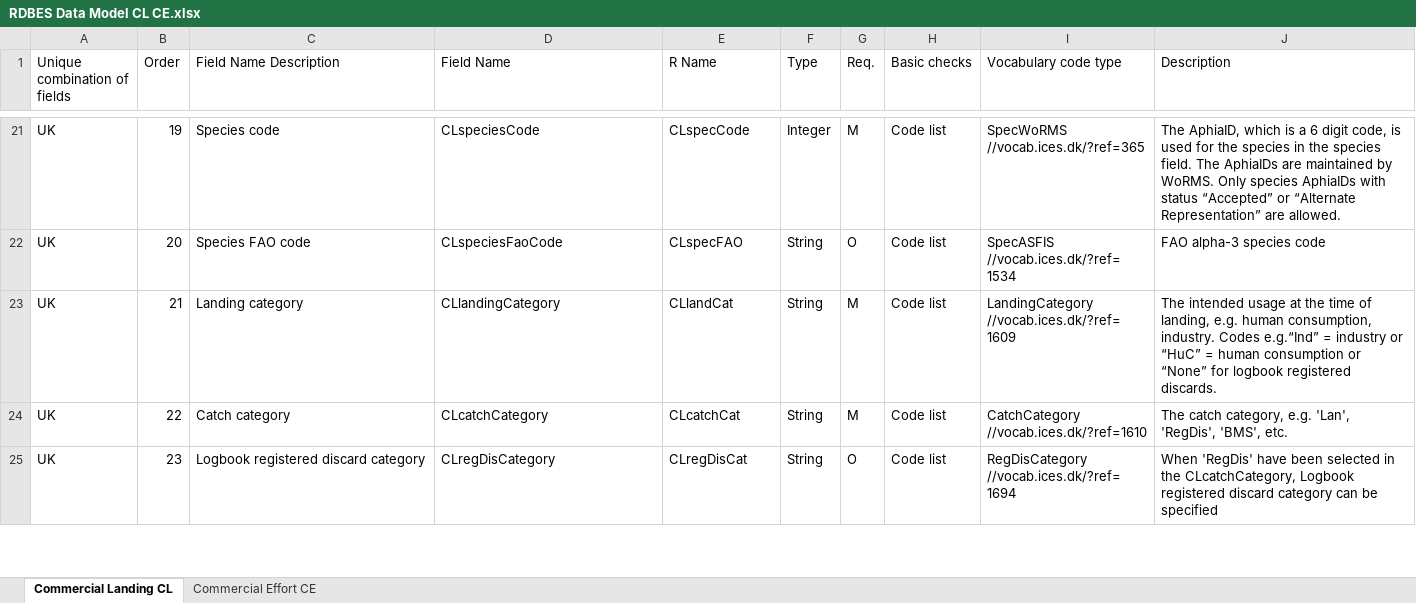
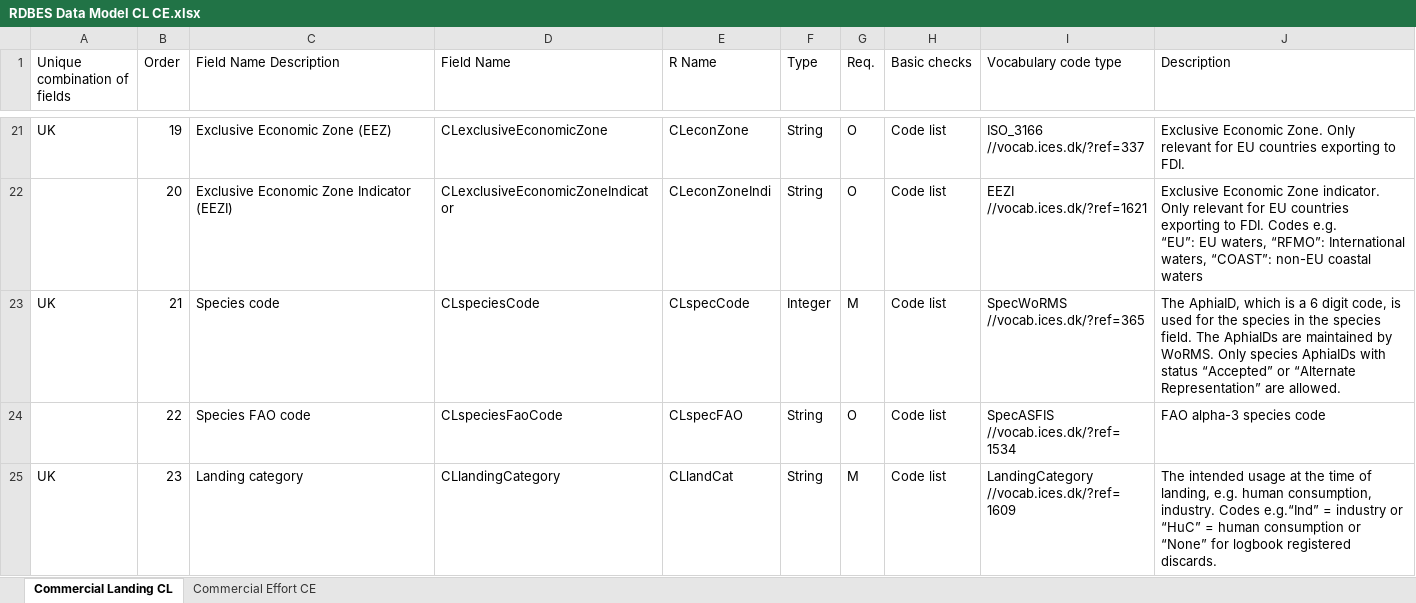
Before and after one commit to nicolas-tku/RDBEScore, an Excel workbook: data-raw/dataFormat/RDBES Data Model CL CE.xlsx, sheet Commercial Landing CL, drawn as a sheet; only a part is shown, gaps mark what is left out; values as stored, in another font and other column widths than the file's, no cell formats; ↵ is a line break in a cell; the diff covers the shown part only; the diff names each change by its address in the sheet, - before the commit and + after, or states it on an @@ line.

```diff
--- a/data-raw/dataFormat/RDBES Data Model CL CE.xlsx (sheet Commercial Landing CL)
+++ b/data-raw/dataFormat/RDBES Data Model CL CE.xlsx (sheet Commercial Landing CL)
-C21 (Field Name Description): Species code
+C21 (Field Name Description): Exclusive Economic Zone (EEZ)
-D21 (Field Name): CLspeciesCode
+D21 (Field Name): CLexclusiveEconomicZone
-E21 (R Name): CLspecCode
+E21 (R Name): CLeconZone
-F21 (Type): Integer
+F21 (Type): String
-G21 (Req.): M
+G21 (Req.): O
-I21 (Vocabulary code type): SpecWoRMS ↵ //vocab.ices.dk/?ref=365
+I21 (Vocabulary code type): ISO_3166 ↵ //vocab.ices.dk/?ref=337
-J21 (Description): The AphiaID, which is a 6 digit code, is used for the species in the species field. The AphiaIDs are maintained by WoRMS. Only species AphiaIDs with status “Accepted” or “Alternate Representation” are allowed.
+J21 (Description): Exclusive Economic Zone. Only relevant for EU countries exporting to FDI.
-A22 (Unique combination of fields): UK
+A22 (Unique combination of fields): (empty)
-C22 (Field Name Description): Species FAO code
+C22 (Field Name Description): Exclusive Economic Zone Indicator (EEZI)
-D22 (Field Name): CLspeciesFaoCode
+D22 (Field Name): CLexclusiveEconomicZoneIndicator
-E22 (R Name): CLspecFAO
+E22 (R Name): CLeconZoneIndi
-I22 (Vocabulary code type): SpecASFIS ↵ //vocab.ices.dk/?ref=1534
+I22 (Vocabulary code type): EEZI ↵ //vocab.ices.dk/?ref=1621
-J22 (Description): FAO alpha-3 species code
+J22 (Description): Exclusive Economic Zone indicator. Only relevant for EU countries exporting to FDI. Codes e.g. ↵ “EU”: EU waters, “RFMO”: International waters, “COAST”: non-EU coastal waters
-C23 (Field Name Description): Landing category
+C23 (Field Name Description): Species code
-D23 (Field Name): CLlandingCategory
+D23 (Field Name): CLspeciesCode
-E23 (R Name): CLlandCat
+E23 (R Name): CLspecCode
-F23 (Type): String
+F23 (Type): Integer
-I23 (Vocabulary code type): LandingCategory ↵ //vocab.ices.dk/?ref=1609
+I23 (Vocabulary code type): SpecWoRMS ↵ //vocab.ices.dk/?ref=365
-J23 (Description): The intended usage at the time of landing, e.g. human consumption, industry. Codes e.g.“Ind” = industry or “HuC” = human consumption or “None” for logbook registered discards.
+J23 (Description): The AphiaID, which is a 6 digit code, is used for the species in the species field. The AphiaIDs are maintained by WoRMS. Only species AphiaIDs with status “Accepted” or “Alternate Representation” are allowed.
-A24 (Unique combination of fields): UK
+A24 (Unique combination of fields): (empty)
-C24 (Field Name Description): Catch category
+C24 (Field Name Description): Species FAO code
-D24 (Field Name): CLcatchCategory
+D24 (Field Name): CLspeciesFaoCode
-E24 (R Name): CLcatchCat
+E24 (R Name): CLspecFAO
-G24 (Req.): M
+G24 (Req.): O
-I24 (Vocabulary code type): CatchCategory ↵ //vocab.ices.dk/?ref=1610
+I24 (Vocabulary code type): SpecASFIS ↵ //vocab.ices.dk/?ref=1534
-J24 (Description): The catch category, e.g. 'Lan', 'RegDis', 'BMS', etc.
+J24 (Description): FAO alpha-3 species code
-C25 (Field Name Description): Logbook registered discard category
+C25 (Field Name Description): Landing category
-D25 (Field Name): CLregDisCategory
+D25 (Field Name): CLlandingCategory
-E25 (R Name): CLregDisCat
+E25 (R Name): CLlandCat
-G25 (Req.): O
+G25 (Req.): M
-I25 (Vocabulary code type): RegDisCategory ↵ //vocab.ices.dk/?ref=1694
+I25 (Vocabulary code type): LandingCategory ↵ //vocab.ices.dk/?ref=1609
-J25 (Description): When 'RegDis' have been selected in the CLcatchCategory, Logbook registered discard category can be specified
+J25 (Description): The intended usage at the time of landing, e.g. human consumption, industry. Codes e.g.“Ind” = industry or “HuC” = human consumption or “None” for logbook registered discards.
```
Also changed, not shown: 9 added rows and 101 edited cells elsewhere in this sheet, sheet Commercial Effort CE, cell formats, data-raw/dataFormat/RDBES Data Model CS.xlsx, data-raw/dataFormat/RDBES Data Model VD SL.xlsx, 1 other file.
